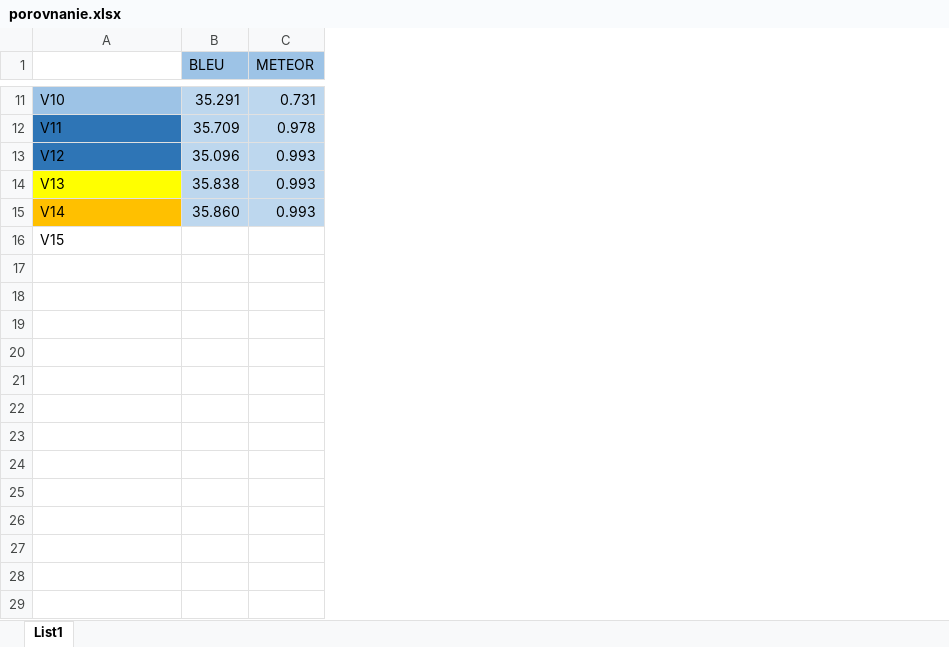
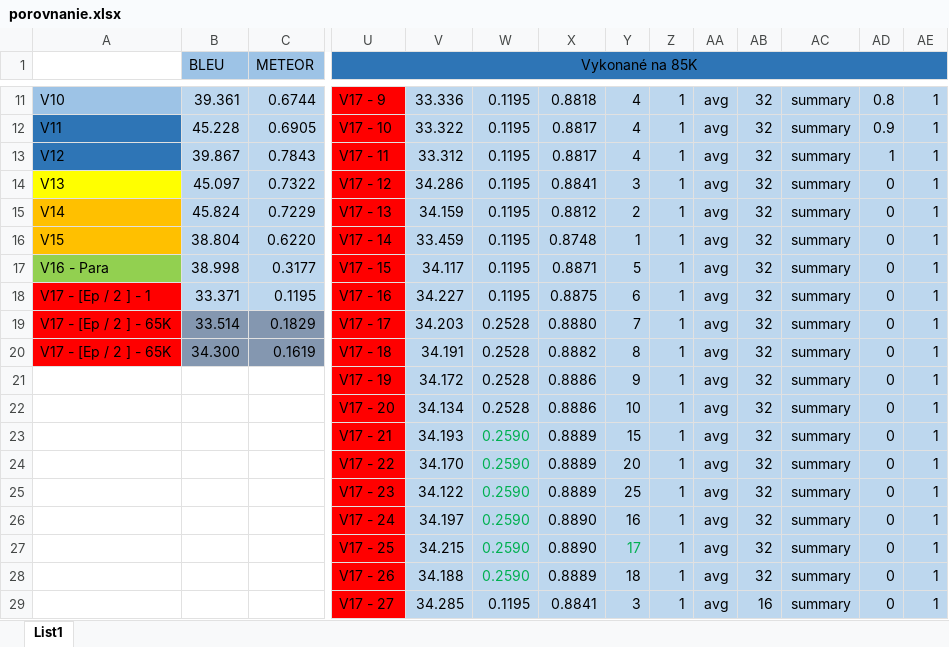
Before and after one commit to ukf-matusklestinec/Strojovy-preklad-DP, an Excel workbook: porovnanie.xlsx, sheet List1, drawn as a sheet; only a part is shown, gaps mark what is left out; values as stored, in another font and other column widths than the file's, no borders; rows hold the shown columns only; the diff covers the shown part only; the diff names each change by its address in the sheet, - before the commit and + after, or states it on an @@ line.

Commit message:
opravená verzia excel súboru

```diff
--- a/porovnanie.xlsx (sheet List1)
+++ b/porovnanie.xlsx (sheet List1)
+column U (Vykonané na 85K), rows 11-16: V17 - 9 | V17 - 10 | V17 - 11 | V17 - 12 | V17 - 13 | V17 - 14
+column V, rows 11-16: 33.336 | 33.322 | 33.312 | 34.286 | 34.159 | 33.459
+column W, rows 11-16: all 0.1195
+column X, rows 11-16: 0.8818 | 0.8817 | 0.8817 | 0.8841 | 0.8812 | 0.8748
+column Y, rows 11-16: 4 | 4 | 4 | 3 | 2 | 1
+column Z, rows 11-16: all 1
+column AA, rows 11-16: all avg
+column AB, rows 11-16: all 32
+column AC, rows 11-16: all summary
+column AD, rows 11-16: 0.8 | 0.9 | 1 | 0 | 0 | 0
+column AE, rows 11-16: all 1
-B11 (BLEU): 35.291
+B11 (BLEU): 39.361
-C11 (METEOR): 0.731
+C11 (METEOR): 0.6744
-B12 (BLEU): 35.709
+B12 (BLEU): 45.228
-C12 (METEOR): 0.978
+C12 (METEOR): 0.6905
-B13 (BLEU): 35.096
+B13 (BLEU): 39.867
-C13 (METEOR): 0.993
+C13 (METEOR): 0.7843
-B14 (BLEU): 35.838
+B14 (BLEU): 45.097
-C14 (METEOR): 0.993
+C14 (METEOR): 0.7322
-B15 (BLEU): 35.860
+B15 (BLEU): 45.824
-C15 (METEOR): 0.993
+C15 (METEOR): 0.7229
-A16 fill: none
+A16 fill: #FFC000
-B16 (BLEU): (empty)
+B16 (BLEU): 38.804
-B16:C16 fill: none
+B16:C16 fill: #BDD7EE
-C16 (METEOR): (empty)
+C16 (METEOR): 0.6220
+row 17: V16 - Para | 38.998 | 0.3177 | V17 - 15 | 34.117 | 0.1195 | 0.8871 | 5 | 1 | avg | 32 | summary | 0 | 1
+row 18: V17 - [Ep / 2 ] - 1 | 33.371 | 0.1195 | V17 - 16 | 34.227 | 0.1195 | 0.8875 | 6 | 1 | avg | 32 | summary | 0 | 1
+row 19: V17 - [Ep / 2 ] - 65K | 33.514 | 0.1829 | V17 - 17 | 34.203 | 0.2528 | 0.8880 | 7 | 1 | avg | 32 | summary | 0 | 1
+row 20: V17 - [Ep / 2 ] - 65K | 34.300 | 0.1619 | V17 - 18 | 34.191 | 0.2528 | 0.8882 | 8 | 1 | avg | 32 | summary | 0 | 1
+row 21:  |  |  | V17 - 19 | 34.172 | 0.2528 | 0.8886 | 9 | 1 | avg | 32 | summary | 0 | 1
+row 22:  |  |  | V17 - 20 | 34.134 | 0.2528 | 0.8886 | 10 | 1 | avg | 32 | summary | 0 | 1
+row 23:  |  |  | V17 - 21 | 34.193 | 0.2590 | 0.8889 | 15 | 1 | avg | 32 | summary | 0 | 1
+row 24:  |  |  | V17 - 22 | 34.170 | 0.2590 | 0.8889 | 20 | 1 | avg | 32 | summary | 0 | 1
+row 25:  |  |  | V17 - 23 | 34.122 | 0.2590 | 0.8889 | 25 | 1 | avg | 32 | summary | 0 | 1
+row 26:  |  |  | V17 - 24 | 34.197 | 0.2590 | 0.8890 | 16 | 1 | avg | 32 | summary | 0 | 1
+row 27:  |  |  | V17 - 25 | 34.215 | 0.2590 | 0.8890 | 17 | 1 | avg | 32 | summary | 0 | 1
+row 28:  |  |  | V17 - 26 | 34.188 | 0.2590 | 0.8889 | 18 | 1 | avg | 32 | summary | 0 | 1
+row 29:  |  |  | V17 - 27 | 34.285 | 0.1195 | 0.8841 | 3 | 1 | avg | 16 | summary | 0 | 1
```
Also changed, not shown: 21 added rows, 3 added columns, 19 edited cells and cell formats elsewhere in this sheet.
